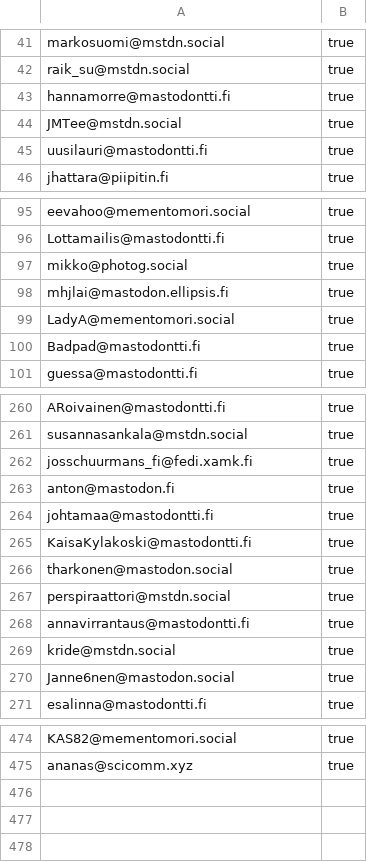
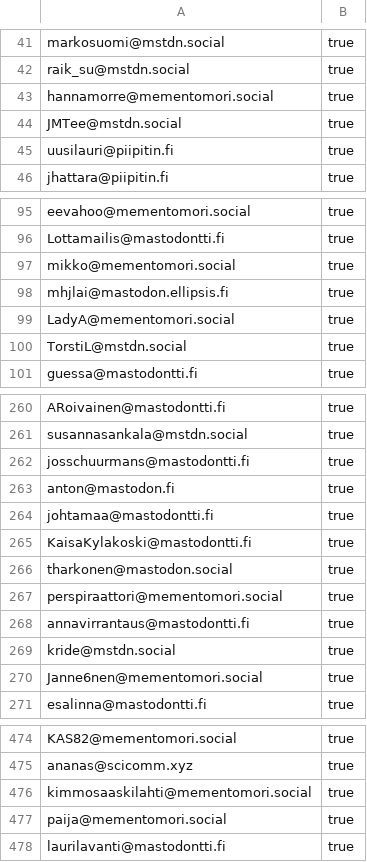
Before and after one commit to mementomori-social/finnish-mastodon-users, a CSV file: following_accounts.csv, drawn as a sheet; only a part is shown, gaps mark what is left out; the diff covers the shown part only.

Commit message:
Add kimmosaaskilahti, paija, laurilavanti, add CLAUDE.md

```diff
--- a/following_accounts.csv
+++ b/following_accounts.csv
@@ -42,5 +42,5 @@ markosuomi@mstdn.social, true
 raik_su@mstdn.social, true
-hannamorre@mastodontti.fi, true
+hannamorre@mementomori.social, true
 JMTee@mstdn.social, true
-uusilauri@mastodontti.fi, true
+uusilauri@piipitin.fi, true
 jhattara@piipitin.fi, true
@@ -96,6 +96,6 @@ eevahoo@mementomori.social, true
 Lottamailis@mastodontti.fi, true
-mikko@photog.social, true
+mikko@mementomori.social, true
 mhjlai@mastodon.ellipsis.fi, true
 LadyA@mementomori.social, true
-Badpad@mastodontti.fi, true
+TorstiL@mstdn.social, true
 guessa@mastodontti.fi, true
@@ -261,3 +261,3 @@ ARoivainen@mastodontti.fi, true
 susannasankala@mstdn.social, true
-josschuurmans_fi@fedi.xamk.fi, true
+josschuurmans@mastodontti.fi, true
 anton@mastodon.fi, true
@@ -266,6 +266,6 @@ KaisaKylakoski@mastodontti.fi, true
 tharkonen@mastodon.social, true
-perspiraattori@mstdn.social, true
+perspiraattori@mementomori.social, true
 annavirrantaus@mastodontti.fi, true
 kride@mstdn.social, true
-Janne6nen@mastodon.social, true
+Janne6nen@mementomori.social, true
 esalinna@mastodontti.fi, true
@@ -475 +475,4 @@ KAS82@mementomori.social, true
 ananas@scicomm.xyz, true
+kimmosaaskilahti@mementomori.social, true
+paija@mementomori.social, true
+laurilavanti@mastodontti.fi, true
```
Also changed, not shown: 19 edited cells elsewhere in this file, 1 other file.
